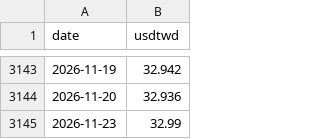
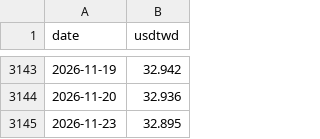
Before and after one commit to maxhse/market-regime, a CSV file: data/public/fx.csv, drawn as a sheet; only a part is shown, gaps mark what is left out.

```diff
--- a/data/public/fx.csv
+++ b/data/public/fx.csv
@@ -3144,2 +3144,2 @@ date,usdtwd
 2026-11-20,32.936
-2026-11-23,32.99
+2026-11-23,32.895
```
Also changed, not shown: 3 other files.
